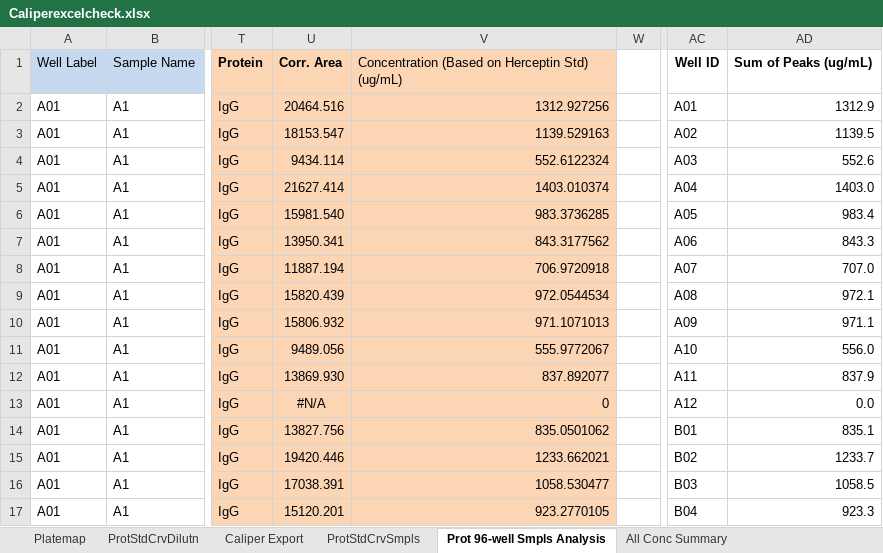
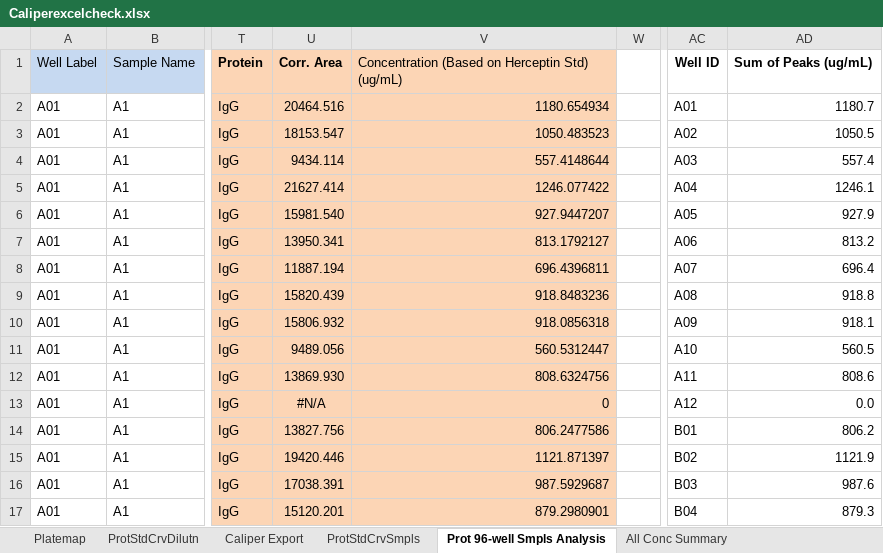
Before and after one commit to liltong97/Sutrobiopharma, an Excel workbook: Caliperexcelcheck.xlsx, sheet Prot 96-well Smpls Analysis, drawn as a sheet; only a part is shown, gaps mark what is left out; values as stored, in another font and other column widths than the file's, no borders; charts and pictures not drawn; the diff covers the shown part only; the diff names each change by its address in the sheet, - before the commit and + after, or states it on an @@ line.

Commit message:
Done with the analysis program!

```diff
--- a/Caliperexcelcheck.xlsx (sheet Prot 96-well Smpls Analysis)
+++ b/Caliperexcelcheck.xlsx (sheet Prot 96-well Smpls Analysis)
-V2: 1312.927256
+V2: 1180.654934
-AD2: 1312.9
+AD2: 1180.7
-V3: 1139.529163
+V3: 1050.483523
-AD3: 1139.5
+AD3: 1050.5
-V4: 552.6122324
+V4: 557.4148644
-AD4: 552.6
+AD4: 557.4
-V5: 1403.010374
+V5: 1246.077422
-AD5: 1403.0
+AD5: 1246.1
-V6: 983.3736285
+V6: 927.9447207
-AD6: 983.4
+AD6: 927.9
-V7: 843.3177562
+V7: 813.1792127
-AD7: 843.3
+AD7: 813.2
-V8: 706.9720918
+V8: 696.4396811
-AD8: 707.0
+AD8: 696.4
-V9: 972.0544534
+V9: 918.8483236
-AD9: 972.1
+AD9: 918.8
-V10: 971.1071013
+V10: 918.0856318
-AD10: 971.1
+AD10: 918.1
-V11: 555.9772067
+V11: 560.5312447
-AD11: 556.0
+AD11: 560.5
-V12: 837.892077
+V12: 808.6324756
-AD12: 837.9
+AD12: 808.6
-V14: 835.0501062
+V14: 806.2477586
-AD14: 835.1
+AD14: 806.2
-V15: 1233.662021
+V15: 1121.871397
-AD15: 1233.7
+AD15: 1121.9
-V16: 1058.530477
+V16: 987.5929687
-AD16: 1058.5
+AD16: 987.6
-V17: 923.2770105
+V17: 879.2980901
-AD17: 923.3
+AD17: 879.3
```
Also changed, not shown: 145 edited cells elsewhere in this sheet, sheet All Conc Summary, sheet Final report summary, sheet ProtStdCrvSmpls, charts or pictures, 1 other file.
